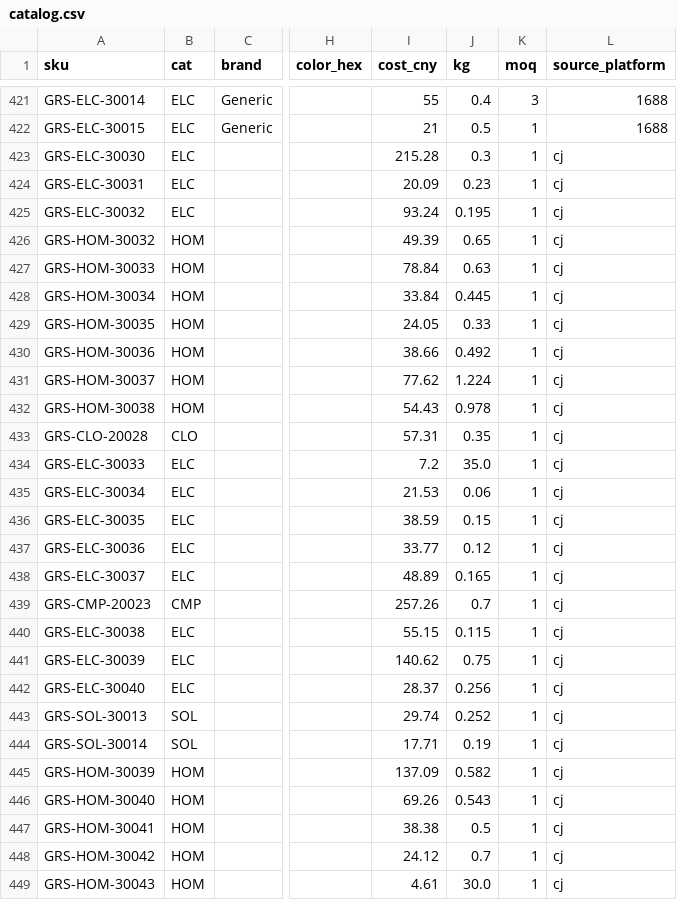
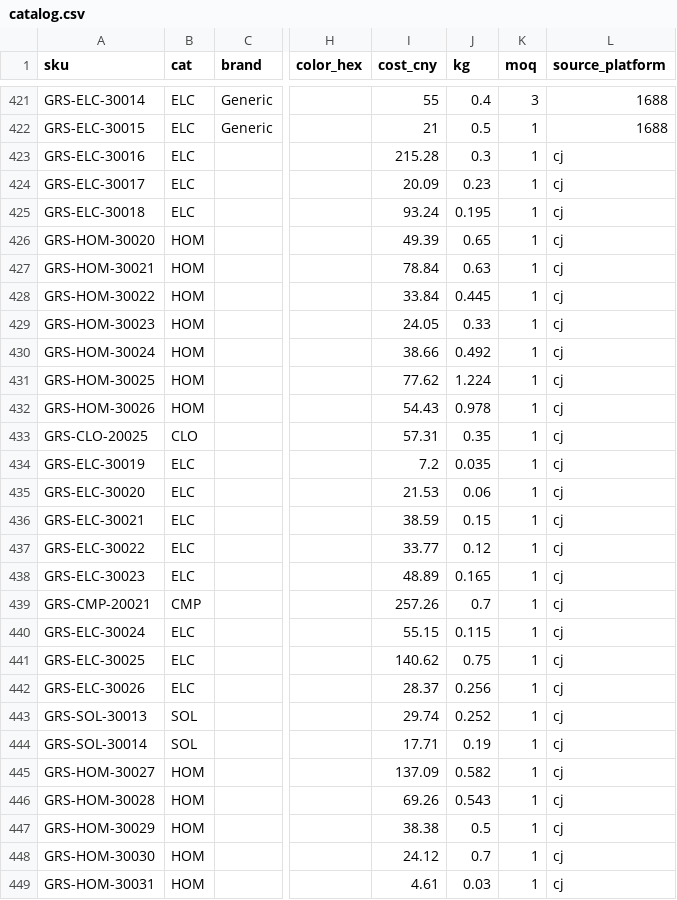
Before and after one commit to jamalrabdullahi-hub/Website-, a CSV file: Downloads/site/referee/data/catalog.csv, drawn as a sheet; only a part is shown, gaps mark what is left out; the diff covers the shown part only; the diff names each change by its address in the sheet, - before the commit and + after, or states it on an @@ line.

```diff
--- a/Downloads/site/referee/data/catalog.csv
+++ b/Downloads/site/referee/data/catalog.csv
-A423 (sku): GRS-ELC-30030
+A423 (sku): GRS-ELC-30016
-A424 (sku): GRS-ELC-30031
+A424 (sku): GRS-ELC-30017
-A425 (sku): GRS-ELC-30032
+A425 (sku): GRS-ELC-30018
-A426 (sku): GRS-HOM-30032
+A426 (sku): GRS-HOM-30020
-A427 (sku): GRS-HOM-30033
+A427 (sku): GRS-HOM-30021
-A428 (sku): GRS-HOM-30034
+A428 (sku): GRS-HOM-30022
-A429 (sku): GRS-HOM-30035
+A429 (sku): GRS-HOM-30023
-A430 (sku): GRS-HOM-30036
+A430 (sku): GRS-HOM-30024
-A431 (sku): GRS-HOM-30037
+A431 (sku): GRS-HOM-30025
-A432 (sku): GRS-HOM-30038
+A432 (sku): GRS-HOM-30026
-A433 (sku): GRS-CLO-20028
+A433 (sku): GRS-CLO-20025
-A434 (sku): GRS-ELC-30033
+A434 (sku): GRS-ELC-30019
-J434 (kg): 35.0
+J434 (kg): 0.035
-A435 (sku): GRS-ELC-30034
+A435 (sku): GRS-ELC-30020
-A436 (sku): GRS-ELC-30035
+A436 (sku): GRS-ELC-30021
-A437 (sku): GRS-ELC-30036
+A437 (sku): GRS-ELC-30022
-A438 (sku): GRS-ELC-30037
+A438 (sku): GRS-ELC-30023
-A439 (sku): GRS-CMP-20023
+A439 (sku): GRS-CMP-20021
-A440 (sku): GRS-ELC-30038
+A440 (sku): GRS-ELC-30024
-A441 (sku): GRS-ELC-30039
+A441 (sku): GRS-ELC-30025
-A442 (sku): GRS-ELC-30040
+A442 (sku): GRS-ELC-30026
-A445 (sku): GRS-HOM-30039
+A445 (sku): GRS-HOM-30027
-A446 (sku): GRS-HOM-30040
+A446 (sku): GRS-HOM-30028
-A447 (sku): GRS-HOM-30041
+A447 (sku): GRS-HOM-30029
-A448 (sku): GRS-HOM-30042
+A448 (sku): GRS-HOM-30030
-A449 (sku): GRS-HOM-30043
+A449 (sku): GRS-HOM-30031
-J449 (kg): 30.0
+J449 (kg): 0.03
```
Also changed, not shown: 12 edited cells elsewhere in this file, 2 other files.
